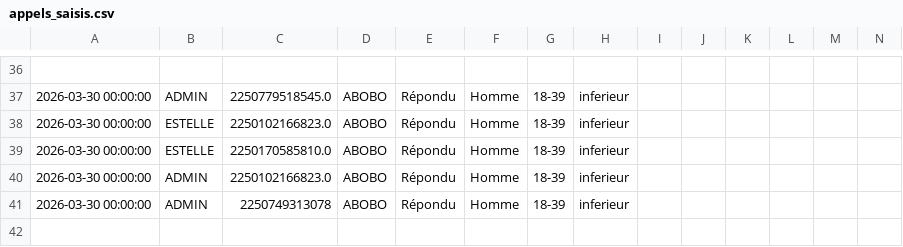
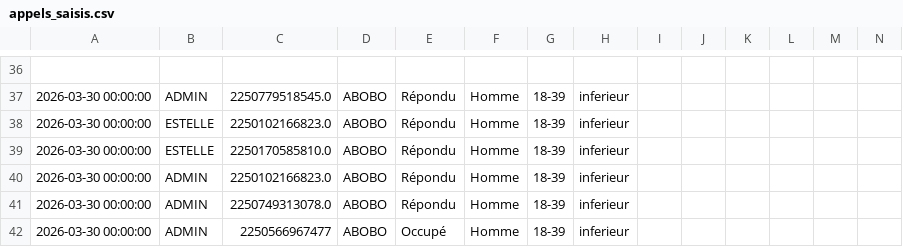
Before and after one commit to MCMy2026/app-enquete, a CSV file: data/appels_saisis.csv, drawn as a sheet; only a part is shown, gaps mark what is left out; rows hold the shown columns only; the diff names each change by its address in the sheet, - before the commit and + after, or states it on an @@ line.

Commit message:
Update appels_saisis.csv

```diff
--- a/data/appels_saisis.csv
+++ b/data/appels_saisis.csv
-C41: 2250749313078
+C41: 2250749313078.0
+row 42: 2026-03-30 00:00:00 | ADMIN | 2250566967477 | ABOBO | Occupé | Homme | 18-39 | inferieur
```
